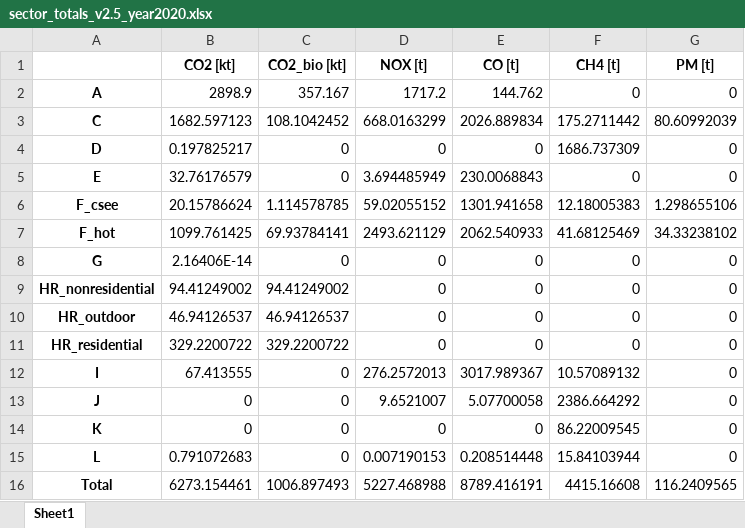
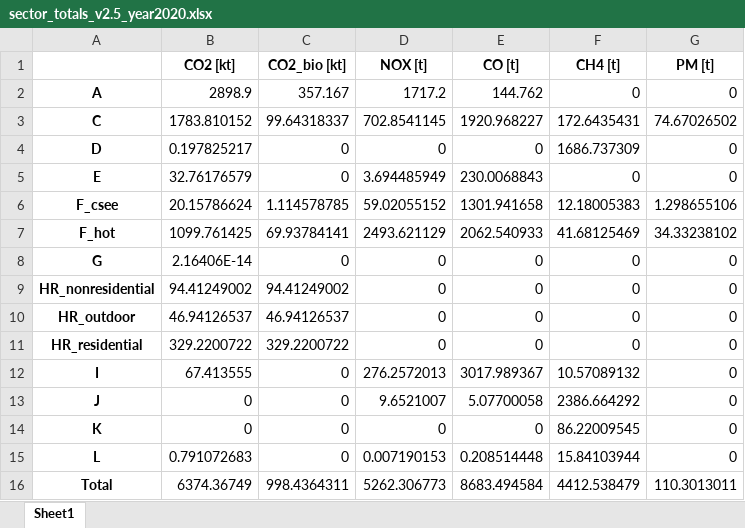
Before and after one commit to tum-esm/tum-mci, an Excel workbook: output/2020/sector_totals_v2.5_year2020.xlsx, sheet Sheet1, drawn as a sheet; values as stored, in another font and other column widths than the file's, no borders; the diff names each change by its address in the sheet, - before the commit and + after, or states it on an @@ line.

```diff
--- a/output/2020/sector_totals_v2.5_year2020.xlsx (sheet Sheet1)
+++ b/output/2020/sector_totals_v2.5_year2020.xlsx (sheet Sheet1)
-B3 (CO2 [kt]): 1682.597123
+B3 (CO2 [kt]): 1783.810152
-C3 (CO2_bio [kt]): 108.1042452
+C3 (CO2_bio [kt]): 99.64318337
-D3 (NOX [t]): 668.0163299
+D3 (NOX [t]): 702.8541145
-E3 (CO [t]): 2026.889834
+E3 (CO [t]): 1920.968227
-F3 (CH4 [t]): 175.2711442
+F3 (CH4 [t]): 172.6435431
-G3 (PM [t]): 80.60992039
+G3 (PM [t]): 74.67026502
-B16 (CO2 [kt]): 6273.154461
+B16 (CO2 [kt]): 6374.36749
-C16 (CO2_bio [kt]): 1006.897493
+C16 (CO2_bio [kt]): 998.4364311
-D16 (NOX [t]): 5227.468988
+D16 (NOX [t]): 5262.306773
-E16 (CO [t]): 8789.416191
+E16 (CO [t]): 8683.494584
-F16 (CH4 [t]): 4415.16608
+F16 (CH4 [t]): 4412.538479
-G16 (PM [t]): 116.2409565
+G16 (PM [t]): 110.3013011
```
Also changed, not shown: output/2019/sector_totals_v2.5_year2019.xlsx, output/2021/sector_totals_v2.5_year2021.xlsx, 48 other files.
